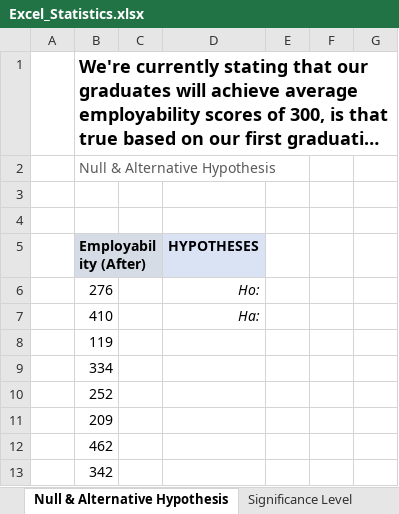
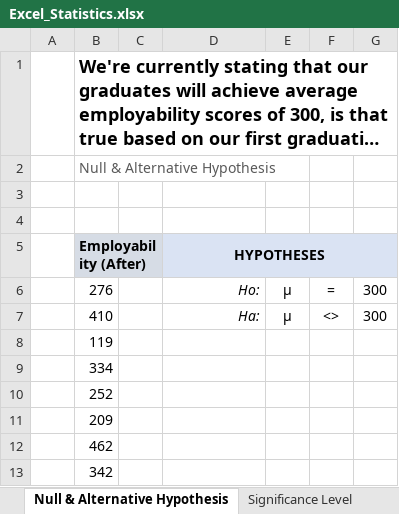
Before and after one commit to jorgeluissoto/Maven_Analytics_course, an Excel workbook: Excel/Statistics for Data Analysis/StatisticsforDataAnalysis-221118-112009/Excel_Statistics.xlsx, sheet Null & Alternative Hypothesis, drawn as a sheet; only a part is shown; long unchanged cells end in …; values as stored, in another font and other column widths than the file's, no borders; removed rows and columns are numbered as before the commit, all else as after; the diff names each change by its address in the sheet, - before the commit and + after, or states it on an @@ line.

Commit message:
completed 6 lessons of drawing conclusions with hypothesis tests

```diff
--- a/Excel/Statistics for Data Analysis/StatisticsforDataAnalysis-221118-112009/Excel_Statistics.xlsx (sheet Null & Alternative Hypothesis)
+++ b/Excel/Statistics for Data Analysis/StatisticsforDataAnalysis-221118-112009/Excel_Statistics.xlsx (sheet Null & Alternative Hypothesis)
+D5:G5 merged
-E5:G5 fill: none
+E5:G5 fill: #DAE3F3
-row 6:  | 276 |  | Ho:
-row 7:  | 410 |  | Ha:
+row 6:  | 276 |  | Ho: | μ | = | 300
+row 7:  | 410 |  | Ha: | μ | <> | 300
```
Also changed, not shown: sheet Test Statistic, sheet Significance Level, sheet P-Value, 1 other file.
